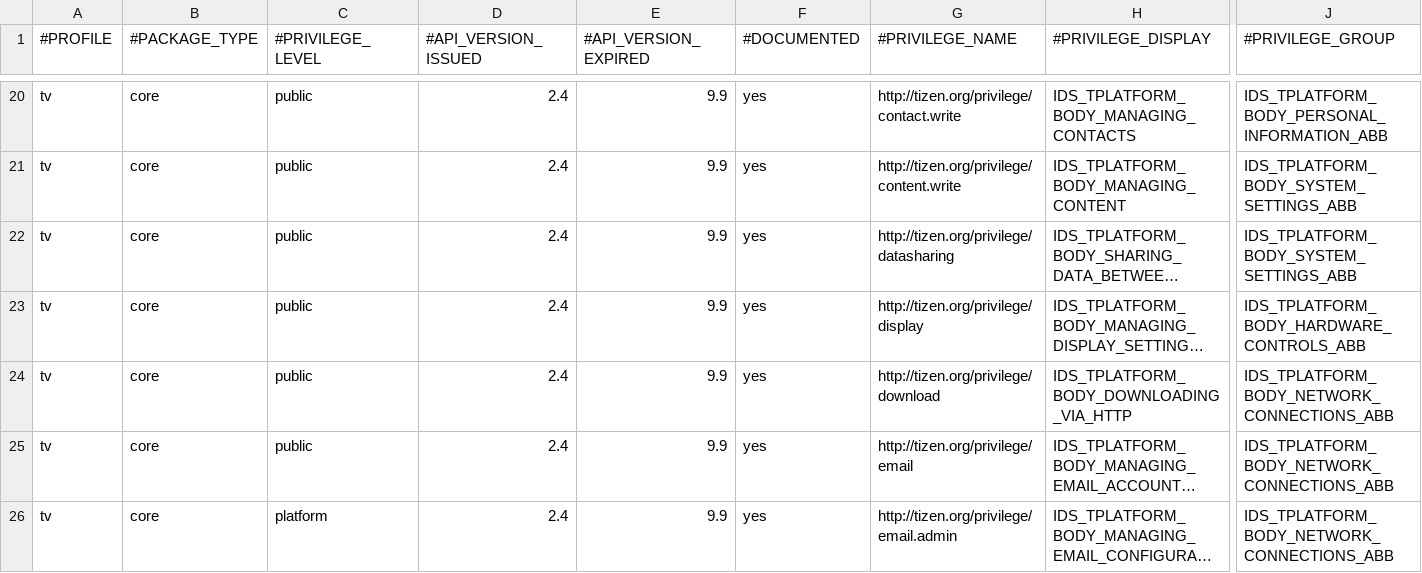
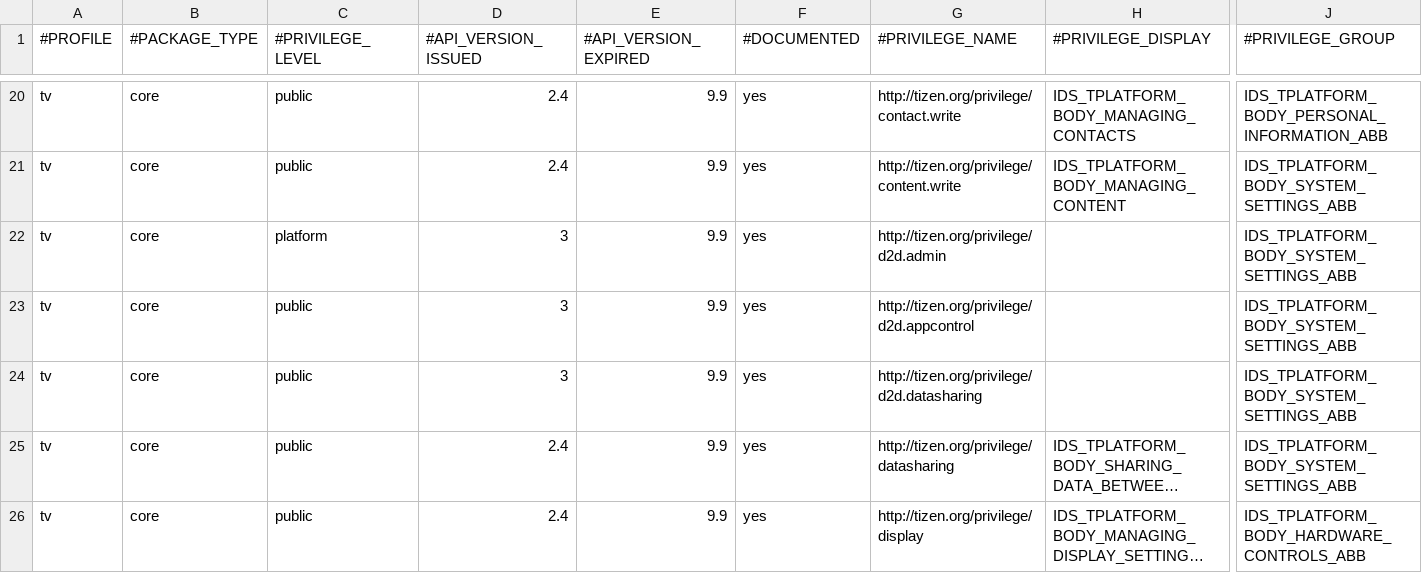
Before and after one commit to tizenorg/platform.core.security.privilege-checker, a CSV file: capi/res/dbspace/tv_core_privilege_info.csv, drawn as a sheet; only a part is shown, gaps mark what is left out; the shorter side is filled out with more unchanged rows; long unchanged cells end in …; rows hold the shown columns only; the diff names each change by its address in the sheet, - before the commit and + after, or states it on an @@ line.

```diff
--- a/capi/res/dbspace/tv_core_privilege_info.csv
+++ b/capi/res/dbspace/tv_core_privilege_info.csv
+row 22: tv | core | platform | 3 | 9.9 | yes | http://tizen.org/privilege/d2d.admin |  | IDS_TPLATFORM_BODY_SYSTEM_SETTINGS_ABB
+row 23: tv | core | public | 3 | 9.9 | yes | http://tizen.org/privilege/d2d.appcontrol |  | IDS_TPLATFORM_BODY_SYSTEM_SETTINGS_ABB
+row 24: tv | core | public | 3 | 9.9 | yes | http://tizen.org/privilege/d2d.datasharing |  | IDS_TPLATFORM_BODY_SYSTEM_SETTINGS_ABB
```
Also changed, not shown: capi/res/dbspace/core_privilege_info.csv, capi/res/dbspace/core_privilege_mapping.csv, 8 other files.
